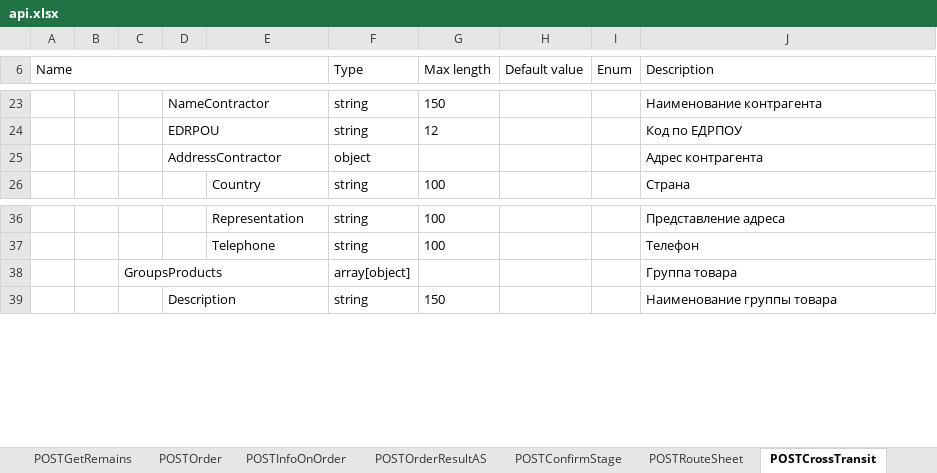
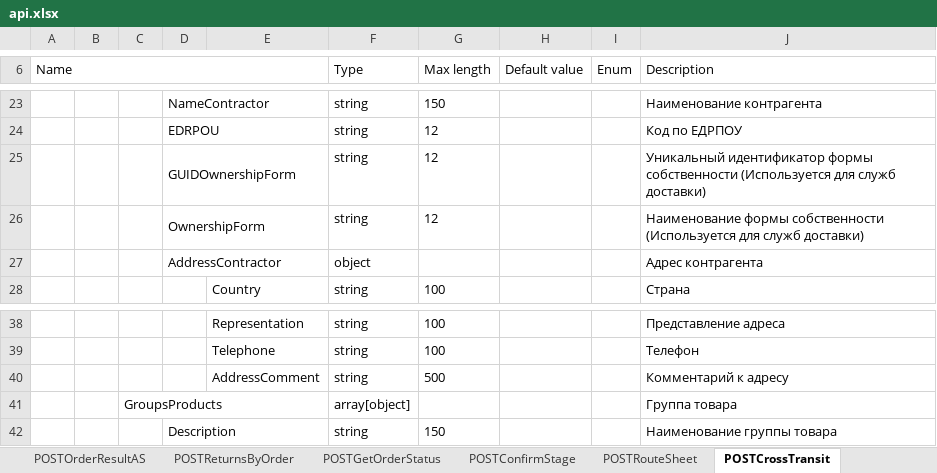
Before and after one commit to DmitriySahno/SwaggerToExcel, an Excel workbook: src/main/resources/output/api.xlsx, sheet POSTCrossTransit, drawn as a sheet; only a part is shown, gaps mark what is left out; values as stored, in another font and other column widths than the file's, no borders; the diff names each change by its address in the sheet, - before the commit and + after, or states it on an @@ line.

```diff
--- a/src/main/resources/output/api.xlsx (sheet POSTCrossTransit)
+++ b/src/main/resources/output/api.xlsx (sheet POSTCrossTransit)
+sheet tab: POSTReturnsByOrder
+sheet tab: POSTGetOrderStatus
+row 25:  |  |  | GUIDOwnershipForm |  | string | 12 |  |  | Уникальный идентификатор формы собственности (Используется для служб доставки)
+row 26:  |  |  | OwnershipForm |  | string | 12 |  |  | Наименование формы собственности (Используется для служб доставки)
+row 40:  |  |  |  | AddressComment | string | 500 |  |  | Комментарий к адресу
```
Also changed, not shown: sheet POSTOrder, sheet POSTInfoRestOfGoods, sheet POSTRouteSheet, other sheet tabs, 7 other files.
